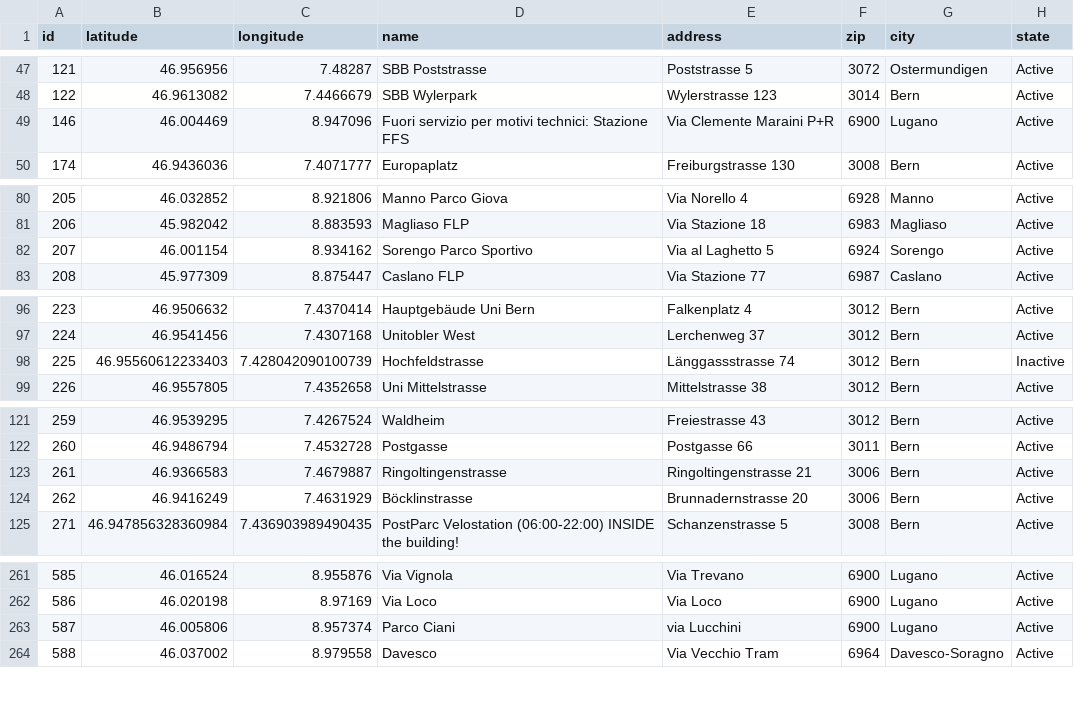
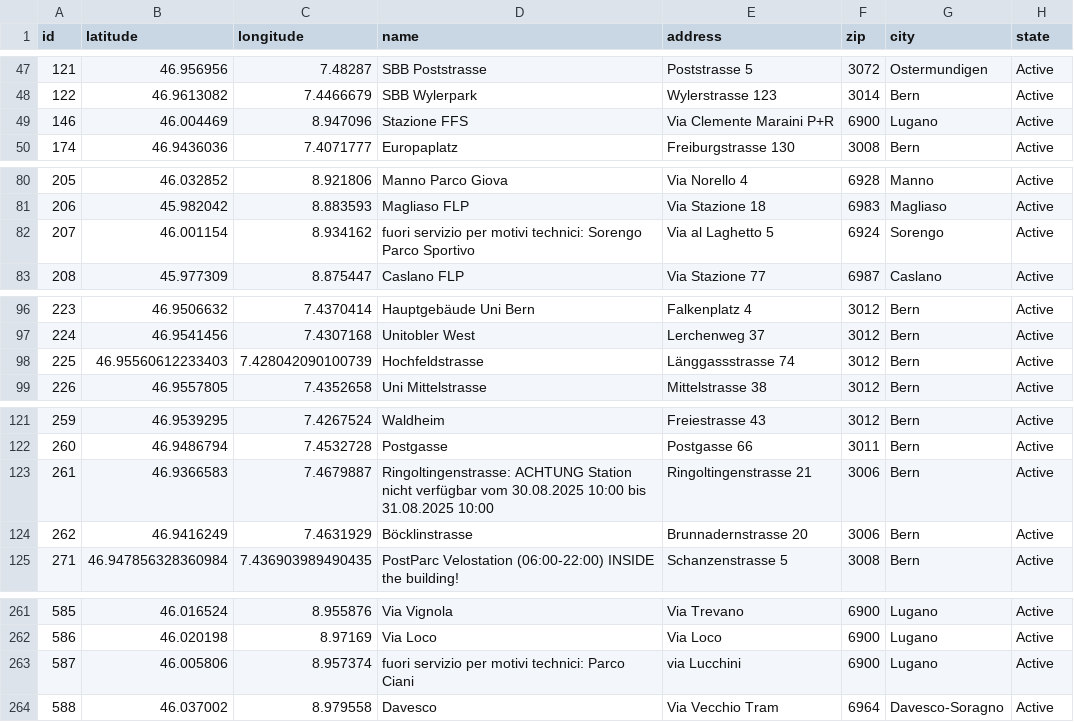
Before and after one commit to misialq/publibike-stations, a CSV file: stations/stations.csv, drawn as a sheet; only a part is shown, gaps mark what is left out; the diff covers the shown part only.

Commit message:
GHA: Update the list of PubliBike stations

```diff
--- a/stations/stations.csv
+++ b/stations/stations.csv
@@ -48,3 +48,3 @@ id,latitude,longitude,name,address,zip,city,state
 122,46.9613082,7.4466679,SBB Wylerpark,Wylerstrasse 123,3014,Bern,Active
-146,46.004469,8.947096,Fuori servizio per motivi technici:  Stazione FFS,Via Clemente Maraini P+R,6900,Lugano,Active
+146,46.004469,8.947096,Stazione FFS,Via Clemente Maraini P+R,6900,Lugano,Active
 174,46.9436036,7.4071777,Europaplatz,Freiburgstrasse 130,3008,Bern,Active
@@ -81,3 +81,3 @@ id,latitude,longitude,name,address,zip,city,state
 206,45.982042,8.883593,Magliaso FLP,Via Stazione  18,6983,Magliaso,Active
-207,46.001154,8.934162,Sorengo Parco Sportivo,Via al Laghetto 5,6924,Sorengo,Active
+207,46.001154,8.934162,fuori servizio per motivi technici: Sorengo Parco Sportivo,Via al Laghetto 5,6924,Sorengo,Active
 208,45.977309,8.875447,Caslano FLP,Via Stazione 77,6987,Caslano,Active
@@ -97,3 +97,3 @@ id,latitude,longitude,name,address,zip,city,state
 224,46.9541456,7.4307168,Unitobler West,Lerchenweg 37,3012,Bern,Active
-225,46.95560612233403,7.428042090100739,Hochfeldstrasse,Länggassstrasse 74,3012,Bern,Inactive
+225,46.95560612233403,7.428042090100739,Hochfeldstrasse,Länggassstrasse 74,3012,Bern,Active
 226,46.9557805,7.4352658,Uni Mittelstrasse,Mittelstrasse 38,3012,Bern,Active
@@ -122,3 +122,3 @@ id,latitude,longitude,name,address,zip,city,state
 260,46.9486794,7.4532728,Postgasse,Postgasse 66,3011,Bern,Active
-261,46.9366583,7.4679887,Ringoltingenstrasse,Ringoltingenstrasse 21,3006,Bern,Active
+261,46.9366583,7.4679887,Ringoltingenstrasse: ACHTUNG Station nicht verfügbar vom 30.08.2025 10:00 bis 31.08.2025 10:00,Ringoltingenstrasse 21,3006,Bern,Active
 262,46.9416249,7.4631929,Böcklinstrasse,Brunnadernstrasse 20,3006,Bern,Active
@@ -262,3 +262,3 @@ id,latitude,longitude,name,address,zip,city,state
 586,46.020198,8.97169,Via Loco,Via Loco,6900,Lugano,Active
-587,46.005806,8.957374,Parco Ciani,via Lucchini,6900,Lugano,Active
+587,46.005806,8.957374,fuori servizio per motivi technici: Parco Ciani,via Lucchini,6900,Lugano,Active
 588,46.037002,8.979558,Davesco,Via Vecchio Tram,6964,Davesco-Soragno,Active
```
Also changed, not shown: 15 edited cells elsewhere in this file.
